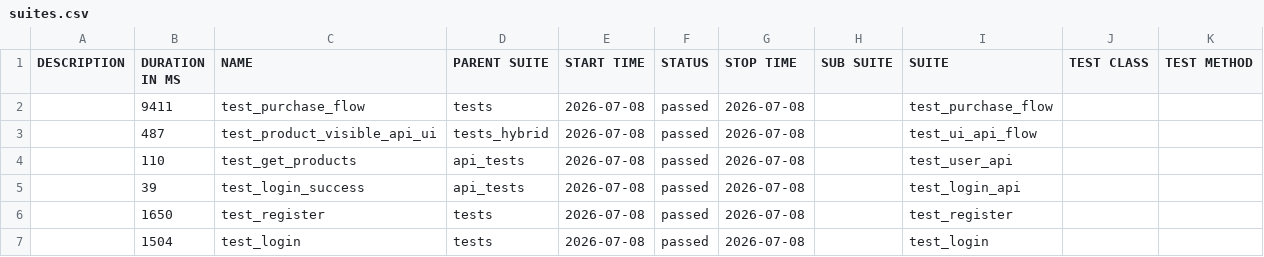
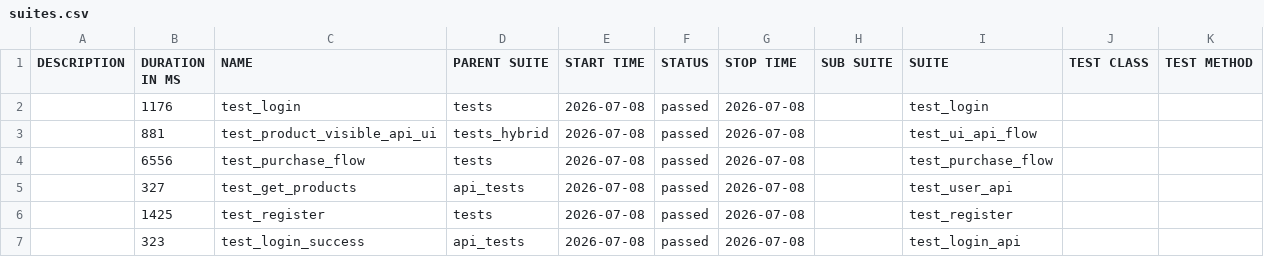
Before and after one commit to CypherMorgan/hybrid-qa-automation-framework, a CSV file: data/suites.csv, drawn as a sheet.

```diff
--- a/data/suites.csv
+++ b/data/suites.csv
@@ -1,7 +1,7 @@
 "DESCRIPTION","DURATION IN MS","NAME","PARENT SUITE","START TIME","STATUS","STOP TIME","SUB SUITE","SUITE","TEST CLASS","TEST METHOD"
-"","9411","test_purchase_flow","tests","2026-07-08","passed","2026-07-08","","test_purchase_flow","",""
-"","487","test_product_visible_api_ui","tests_hybrid","2026-07-08","passed","2026-07-08","","test_ui_api_flow","",""
-"","110","test_get_products","api_tests","2026-07-08","passed","2026-07-08","","test_user_api","",""
-"","39","test_login_success","api_tests","2026-07-08","passed","2026-07-08","","test_login_api","",""
-"","1650","test_register","tests","2026-07-08","passed","2026-07-08","","test_register","",""
-"","1504","test_login","tests","2026-07-08","passed","2026-07-08","","test_login","",""
+"","1176","test_login","tests","2026-07-08","passed","2026-07-08","","test_login","",""
+"","881","test_product_visible_api_ui","tests_hybrid","2026-07-08","passed","2026-07-08","","test_ui_api_flow","",""
+"","6556","test_purchase_flow","tests","2026-07-08","passed","2026-07-08","","test_purchase_flow","",""
+"","327","test_get_products","api_tests","2026-07-08","passed","2026-07-08","","test_user_api","",""
+"","1425","test_register","tests","2026-07-08","passed","2026-07-08","","test_register","",""
+"","323","test_login_success","api_tests","2026-07-08","passed","2026-07-08","","test_login_api","",""
```
Also changed, not shown: 55 other files.
